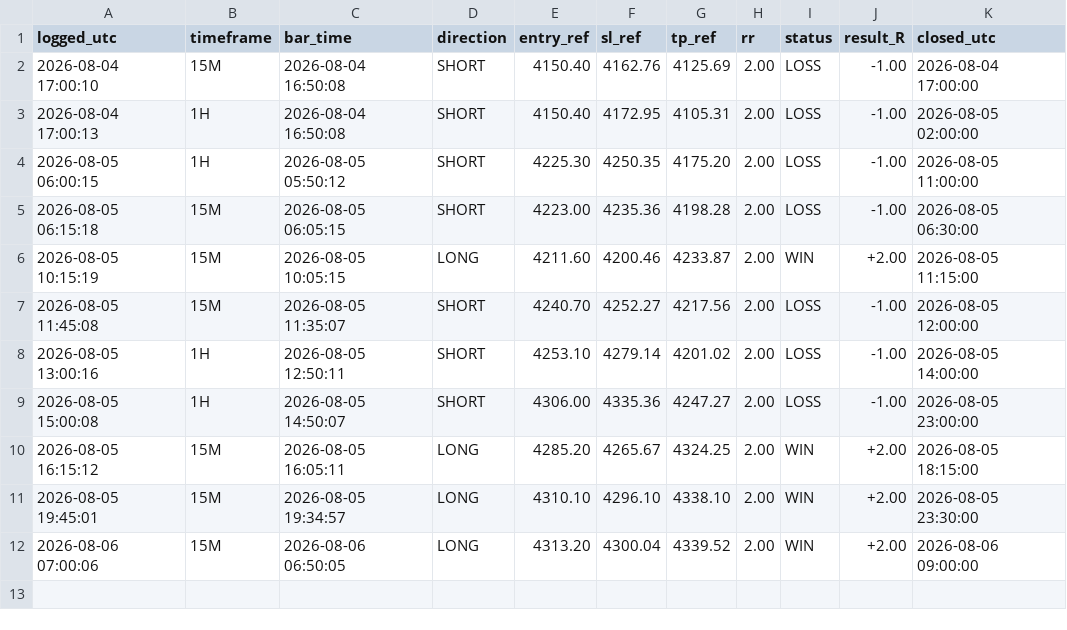
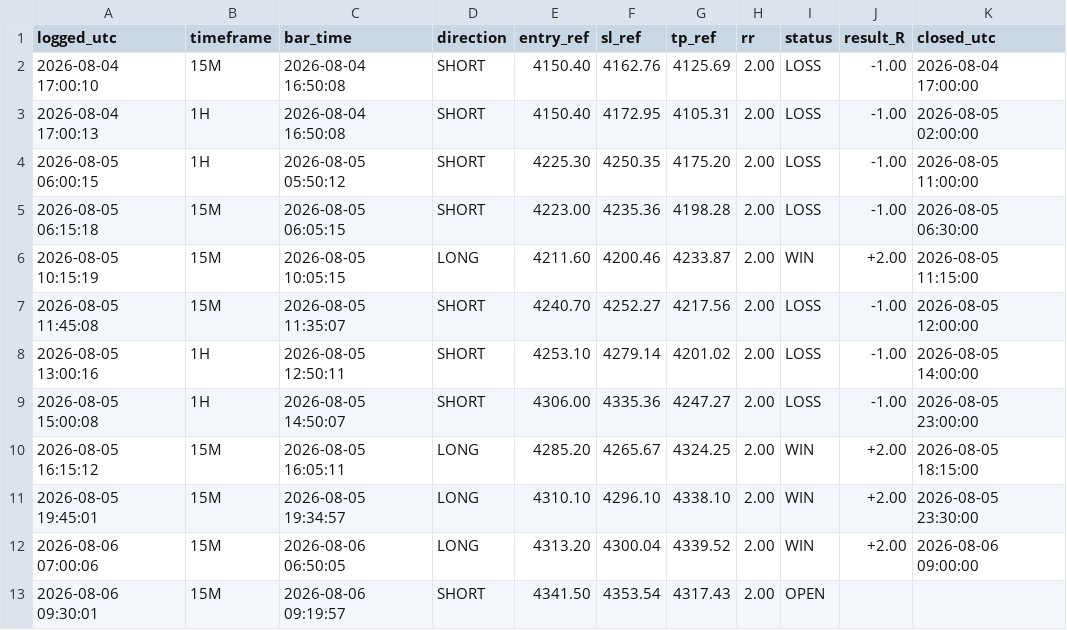
Before and after one commit to Edoardotrade/-xauusd-signal-bot, a CSV file: signals_log_rev.csv, drawn as a sheet.

```diff
--- a/signals_log_rev.csv
+++ b/signals_log_rev.csv
@@ -12 +12,2 @@ logged_utc,timeframe,bar_time,direction,entry_ref,sl_ref,tp_ref,rr,status,result
 2026-08-06 07:00:06,15M,2026-08-06 06:50:05,LONG,4313.20,4300.04,4339.52,2.00,WIN,+2.00,2026-08-06 09:00:00
+2026-08-06 09:30:01,15M,2026-08-06 09:19:57,SHORT,4341.50,4353.54,4317.43,2.00,OPEN,,
```
Also changed, not shown: 1 other file.
